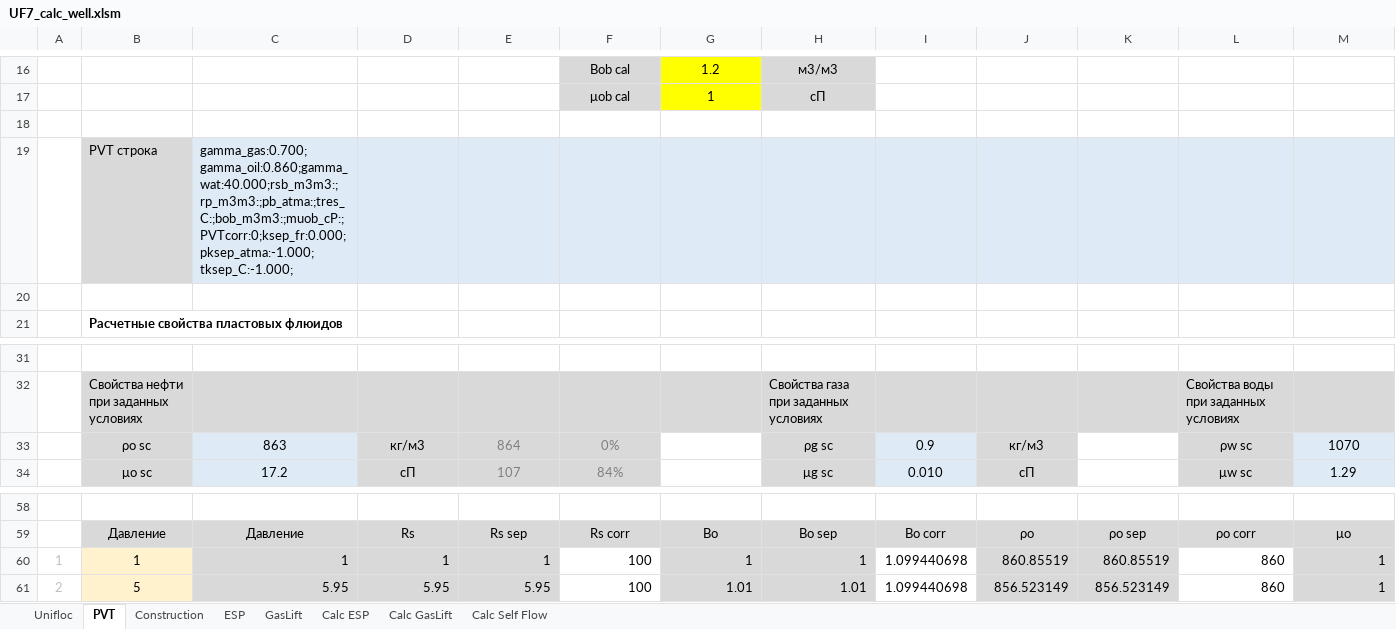
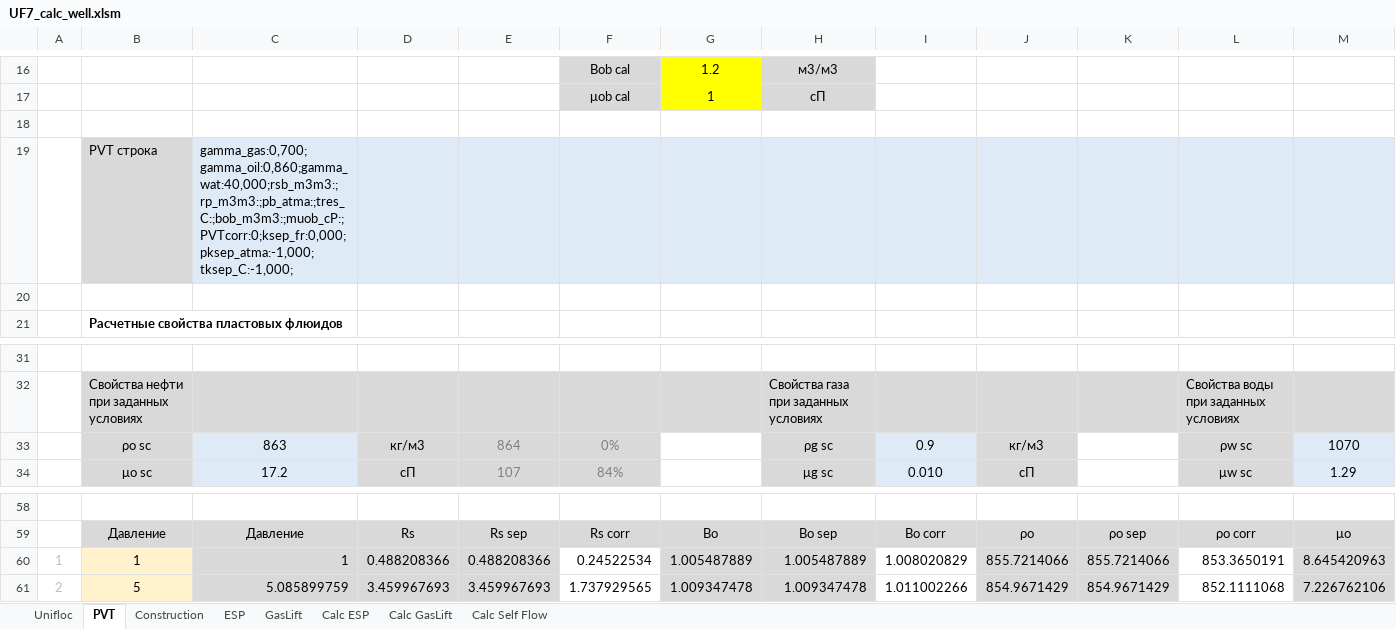
Before and after one commit to unifloc/unifloc_vba, an Excel workbook: apps/UF7_calc_well.xlsm, sheet PVT, drawn as a sheet; only a part is shown, gaps mark what is left out; values as stored, in another font and other column widths than the file's, no borders; charts and pictures not drawn; the diff covers the shown part only; the diff names each change by its address in the sheet, - before the commit and + after, or states it on an @@ line.

```diff
--- a/apps/UF7_calc_well.xlsm (sheet PVT)
+++ b/apps/UF7_calc_well.xlsm (sheet PVT)
-C19: gamma_gas:0.700;gamma_oil:0.860;gamma_wat:40.000;rsb_m3m3:;rp_m3m3:;pb_atma:;tres_C:;bob_m3m3:;muob_cP:;PVTcorr:0;ksep_fr:0.000;pksep_atma:-1.000;tksep_C:-1.000;
+C19: gamma_gas:0,700;gamma_oil:0,860;gamma_wat:40,000;rsb_m3m3:;rp_m3m3:;pb_atma:;tres_C:;bob_m3m3:;muob_cP:;PVTcorr:0;ksep_fr:0,000;pksep_atma:-1,000;tksep_C:-1,000;
-D60: 1
+D60: 0.488208366
-E60: 1
+E60: 0.488208366
-F60: 100
+F60: 0.24522534
-G60: 1
+G60: 1.005487889
-H60: 1
+H60: 1.005487889
-I60: 1.099440698
+I60: 1.008020829
-J60: 860.85519
+J60: 855.7214066
-K60: 860.85519
+K60: 855.7214066
-L60: 860
+L60: 853.3650191
-M60: 1
+M60: 8.645420963
-C61: 5.95
+C61: 5.085899759
-D61: 5.95
+D61: 3.459967693
-E61: 5.95
+E61: 3.459967693
-F61: 100
+F61: 1.737929565
-G61: 1.01
+G61: 1.009347478
-H61: 1.01
+H61: 1.009347478
-I61: 1.099440698
+I61: 1.011002266
-J61: 856.523149
+J61: 854.9671429
-K61: 856.523149
+K61: 854.9671429
-L61: 860
+L61: 852.1111068
-M61: 1
+M61: 7.226762106
```
Also changed, not shown: 531 edited cells elsewhere in this sheet, sheet Calc GasLift, formulas that keep their value, charts or pictures, 2 other files.
